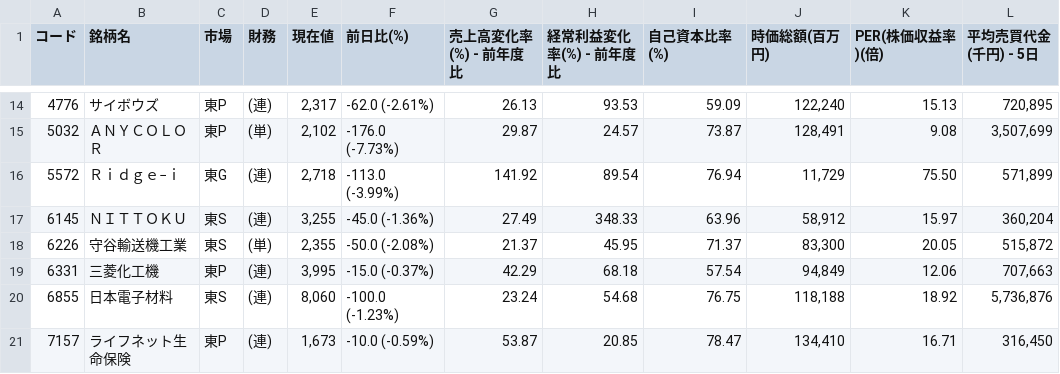
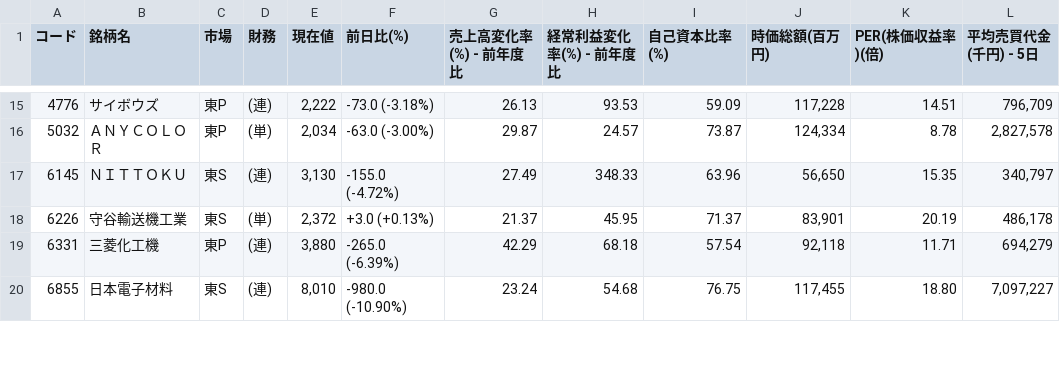
Before and after one commit to shigeaki2106/ni-swing2, a CSV file: universe.csv, drawn as a sheet; only a part is shown, gaps mark what is left out; the diff covers the shown part only.

```diff
--- a/universe.csv
+++ b/universe.csv
@@ -14,8 +15,6 @@
-4776,サイボウズ,東P,(連),"2,317","-62.0 (-2.61%) ",26.13,93.53,59.09,"122,240",15.13,"720,895"
-5032,ＡＮＹＣＯＬＯＲ,東P,(単),"2,102","-176.0 (-7.73%) ",29.87,24.57,73.87,"128,491",9.08,"3,507,699"
-5572,Ｒｉｄｇｅ−ｉ,東G,(連),"2,718","-113.0 (-3.99%) ",141.92,89.54,76.94,"11,729",75.50,"571,899"
-6145,ＮＩＴＴＯＫＵ,東S,(連),"3,255","-45.0 (-1.36%) ",27.49,348.33,63.96,"58,912",15.97,"360,204"
-6226,守谷輸送機工業,東S,(単),"2,355","-50.0 (-2.08%) ",21.37,45.95,71.37,"83,300",20.05,"515,872"
-6331,三菱化工機,東P,(連),"3,995","-15.0 (-0.37%) ",42.29,68.18,57.54,"94,849",12.06,"707,663"
-6855,日本電子材料,東S,(連),"8,060","-100.0 (-1.23%) ",23.24,54.68,76.75,"118,188",18.92,"5,736,876"
-7157,ライフネット生命保険,東P,(連),"1,673","-10.0 (-0.59%) ",53.87,20.85,78.47,"134,410",16.71,"316,450"
+4776,サイボウズ,東P,(連),"2,222","-73.0 (-3.18%) ",26.13,93.53,59.09,"117,228",14.51,"796,709"
+5032,ＡＮＹＣＯＬＯＲ,東P,(単),"2,034","-63.0 (-3.00%) ",29.87,24.57,73.87,"124,334",8.78,"2,827,578"
+6145,ＮＩＴＴＯＫＵ,東S,(連),"3,130","-155.0 (-4.72%) ",27.49,348.33,63.96,"56,650",15.35,"340,797"
+6226,守谷輸送機工業,東S,(単),"2,372","+3.0 (+0.13%) ",21.37,45.95,71.37,"83,901",20.19,"486,178"
+6331,三菱化工機,東P,(連),"3,880","-265.0 (-6.39%) ",42.29,68.18,57.54,"92,118",11.71,"694,279"
+6855,日本電子材料,東S,(連),"8,010","-980.0 (-10.90%) ",23.24,54.68,76.75,"117,455",18.80,"7,097,227"
```
Also changed, not shown: 2 added rows, 1 removed row and 60 edited cells elsewhere in this file.
